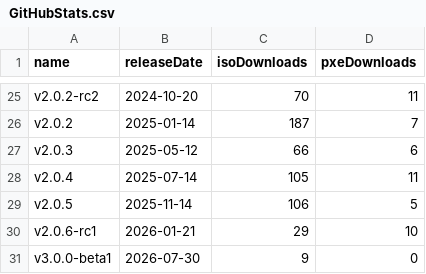
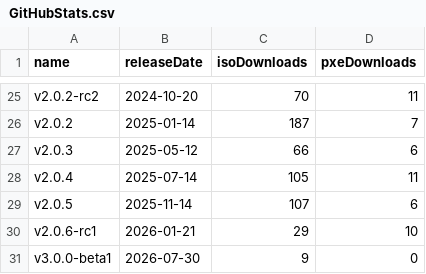
Before and after one commit to burmilla/os-stats, a CSV file: GitHubStats.csv, drawn as a sheet; only a part is shown, gaps mark what is left out.

```diff
--- a/GitHubStats.csv
+++ b/GitHubStats.csv
@@ -28,3 +28,3 @@
 "v2.0.4","2025-07-14","105","11"
-"v2.0.5","2025-11-14","106","5"
+"v2.0.5","2025-11-14","107","6"
 "v2.0.6-rc1","2026-01-21","29","10"
```
Also changed, not shown: RancherOS_GitHubStats.csv, 2 other files.
